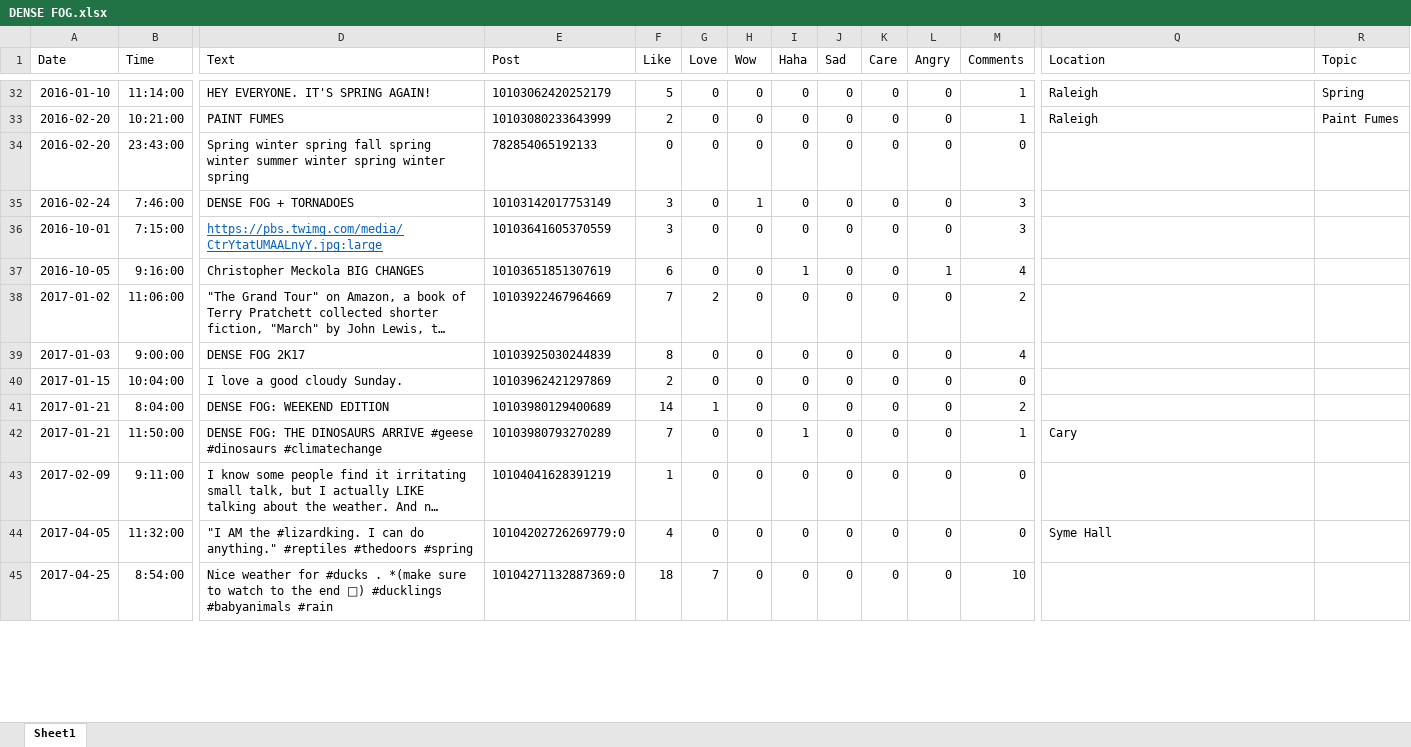
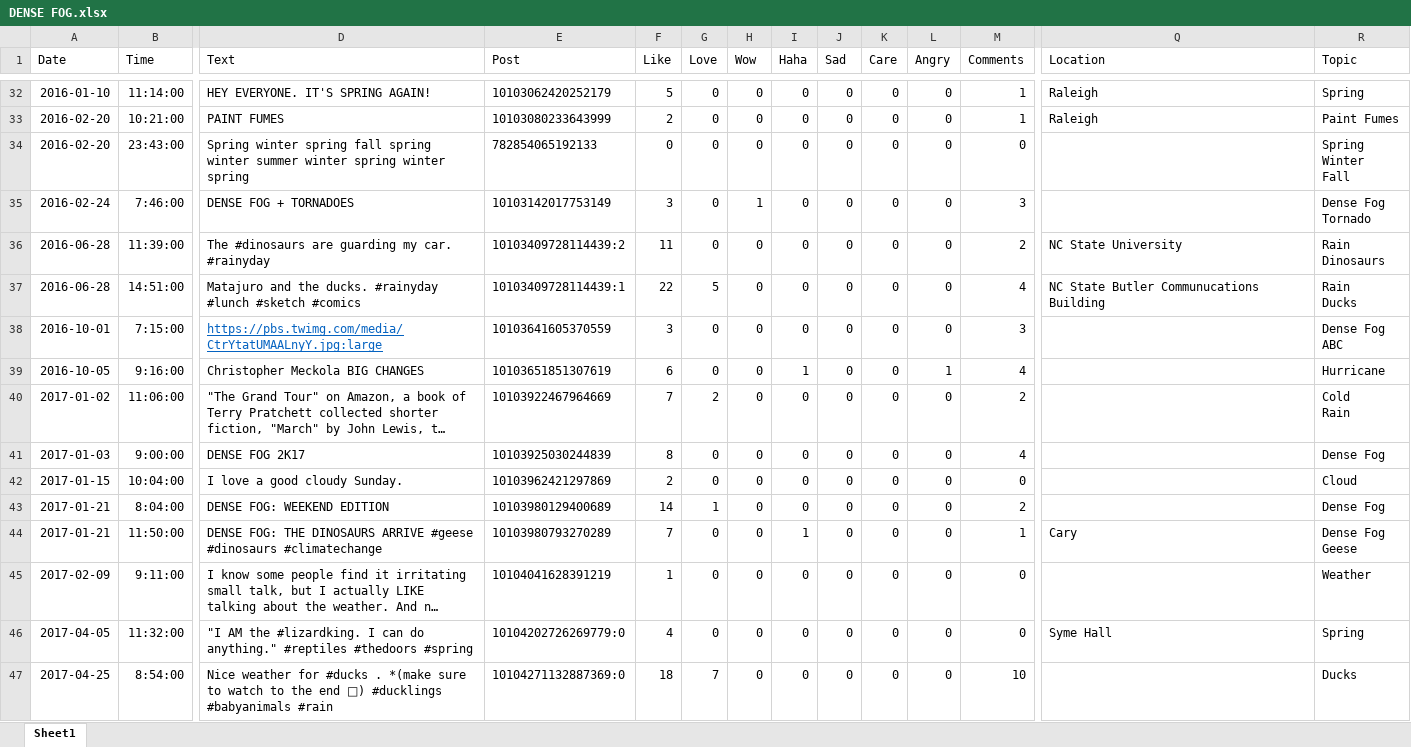
Before and after one commit to HumanRickshaw/Meteorologist_Markus_McLawhorn, an Excel workbook: DENSE FOG.xlsx, sheet Sheet1, drawn as a sheet; only a part is shown, gaps mark what is left out; long unchanged cells end in …; values as stored, in another font and other column widths than the file's, no borders; table styles not drawn; addresses are those after the commit; rows hold the shown columns only; ↵ is a line break in a cell; the diff covers the shown part only; the diff names each change by its address in the sheet, - before the commit and + after, or states it on an @@ line.

```diff
--- a/DENSE FOG.xlsx (sheet Sheet1)
+++ b/DENSE FOG.xlsx (sheet Sheet1)
-R34 (Topic): (empty)
+R34 (Topic): Spring ↵ Winter ↵ Fall
-R35 (Topic): (empty)
+R35 (Topic): Dense Fog ↵ Tornado
+row 36: 2016-06-28 | 11:39:00 | The #dinosaurs are guarding my car. #rainyday | 10103409728114439:2 | 11 | 0 | 0 | 0 | 0 | 0 | 0 | 2 | NC State University | Rain ↵ Dinosaurs
+row 37: 2016-06-28 | 14:51:00 | Matajuro and the ducks. #rainyday #lunch #sketch #comics | 10103409728114439:1 | 22 | 5 | 0 | 0 | 0 | 0 | 0 | 4 | NC State Butler Communucations Building | Rain ↵ Ducks
-R38 (Topic): (empty)
+R38 (Topic): Dense Fog ↵ ABC
-R39 (Topic): (empty)
+R39 (Topic): Hurricane
-R40 (Topic): (empty)
+R40 (Topic): Cold ↵ Rain
-R41 (Topic): (empty)
+R41 (Topic): Dense Fog
-R42 (Topic): (empty)
+R42 (Topic): Cloud
-R43 (Topic): (empty)
+R43 (Topic): Dense Fog
-R44 (Topic): (empty)
+R44 (Topic): Dense Fog ↵ Geese
-R45 (Topic): (empty)
+R45 (Topic): Weather
-R46 (Topic): (empty)
+R46 (Topic): Spring
-R47 (Topic): (empty)
+R47 (Topic): Ducks
```
Also changed, not shown: 9 added rows, 5 removed rows and 23 edited cells elsewhere in this sheet, 1 other file.
